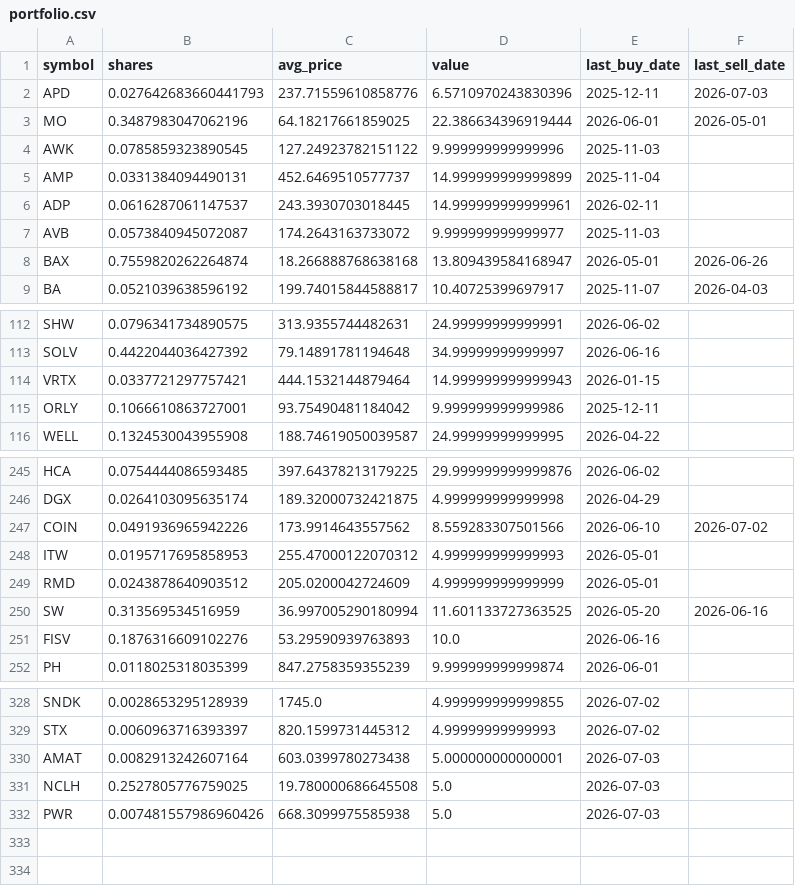
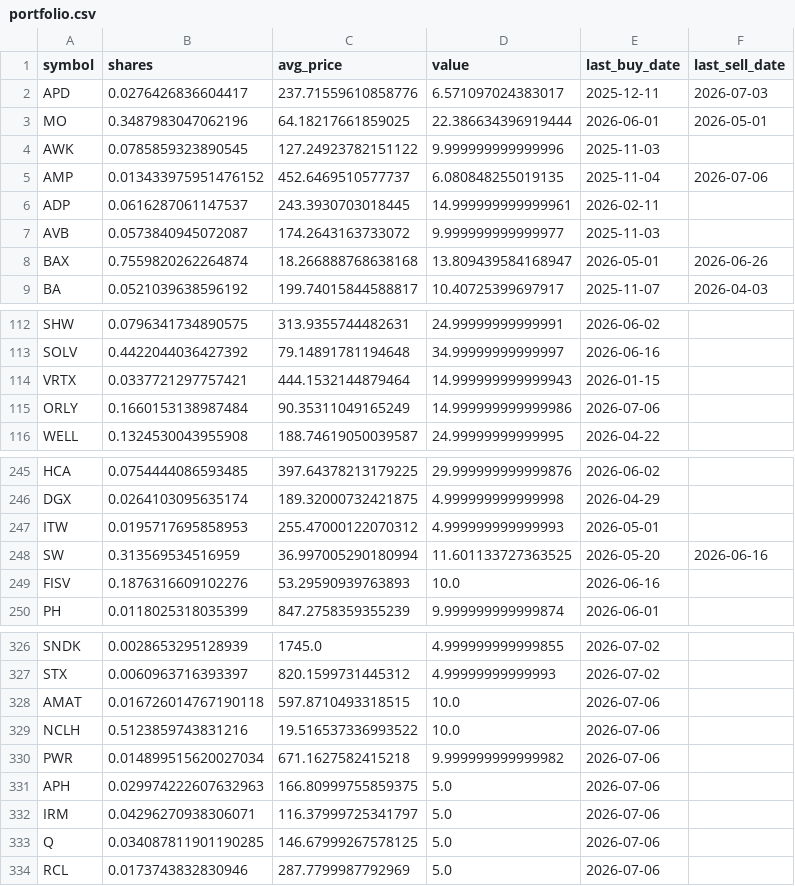
Before and after one commit to TechGroei/Test_Stock_Trading_Strategy, a CSV file: data/portfolio.csv, drawn as a sheet; only a part is shown, gaps mark what is left out; the diff covers the shown part only.

```diff
--- a/data/portfolio.csv
+++ b/data/portfolio.csv
@@ -1,6 +1,6 @@
 symbol,shares,avg_price,value,last_buy_date,last_sell_date
-APD,0.027642683660441793,237.71559610858776,6.5710970243830396,2025-12-11,2026-07-03
+APD,0.0276426836604417,237.71559610858776,6.571097024383017,2025-12-11,2026-07-03
 MO,0.3487983047062196,64.18217661859025,22.386634396919444,2026-06-01,2026-05-01
 AWK,0.0785859323890545,127.24923782151122,9.999999999999996,2025-11-03,
-AMP,0.0331384094490131,452.6469510577737,14.999999999999899,2025-11-04,
+AMP,0.013433975951476152,452.6469510577737,6.080848255019135,2025-11-04,2026-07-06
 ADP,0.0616287061147537,243.3930703018445,14.999999999999961,2026-02-11,
@@ -114,3 +114,3 @@ SOLV,0.4422044036427392,79.14891781194648,34.99999999999997,2026-06-16,
 VRTX,0.0337721297757421,444.1532144879464,14.999999999999943,2026-01-15,
-ORLY,0.1066610863727001,93.75490481184042,9.999999999999986,2025-12-11,
+ORLY,0.1660153138987484,90.35311049165249,14.999999999999986,2026-07-06,
 WELL,0.1324530043955908,188.74619050039587,24.99999999999995,2026-04-22,
@@ -246,5 +246,3 @@ HCA,0.0754444086593485,397.64378213179225,29.999999999999876,2026-06-02,
 DGX,0.0264103095635174,189.32000732421875,4.999999999999998,2026-04-29,
-COIN,0.0491936965942226,173.9914643557562,8.559283307501566,2026-06-10,2026-07-02
 ITW,0.0195717695858953,255.47000122070312,4.999999999999993,2026-05-01,
-RMD,0.0243878640903512,205.0200042724609,4.999999999999999,2026-05-01,
 SW,0.313569534516959,36.997005290180994,11.601133727363525,2026-05-20,2026-06-16
@@ -329,4 +327,8 @@ SNDK,0.0028653295128939,1745.0,4.999999999999855,2026-07-02,
 STX,0.0060963716393397,820.1599731445312,4.99999999999993,2026-07-02,
-AMAT,0.0082913242607164,603.0399780273438,5.000000000000001,2026-07-03,
-NCLH,0.2527805776759025,19.780000686645508,5.0,2026-07-03,
-PWR,0.007481557986960426,668.3099975585938,5.0,2026-07-03,
+AMAT,0.016726014767190118,597.8710493318515,10.0,2026-07-06,
+NCLH,0.5123859743831216,19.516537336993522,10.0,2026-07-06,
+PWR,0.014899515620027034,671.1627582415218,9.999999999999982,2026-07-06,
+APH,0.029974222607632963,166.80999755859375,5.0,2026-07-06,
+IRM,0.04296270938306071,116.37999725341797,5.0,2026-07-06,
+Q,0.034087811901190285,146.67999267578125,5.0,2026-07-06,
+RCL,0.0173743832830946,287.7799987792969,5.0,2026-07-06,
```
Also changed, not shown: 31 edited cells elsewhere in this file, data/trades_history.csv, 1 other file.
